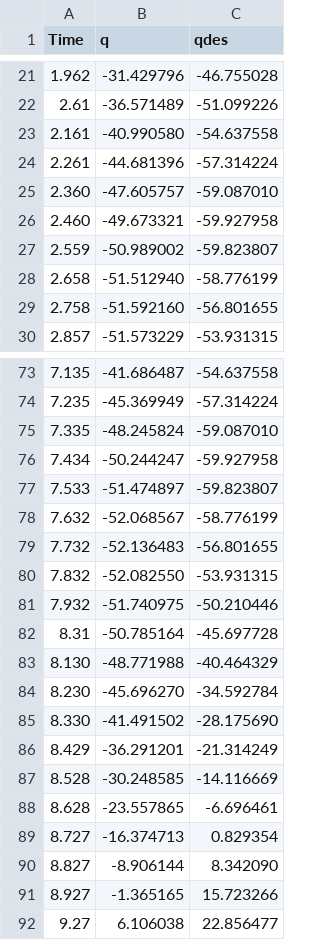
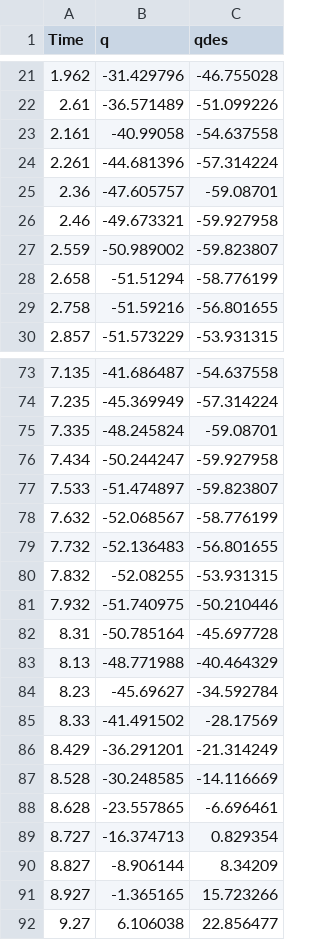
Before and after one commit to utriver/PID_control, a CSV file: log_Kpkd.csv, drawn as a sheet; only a part is shown, gaps mark what is left out; the diff covers the shown part only.

```diff
--- a/log_Kpkd.csv
+++ b/log_Kpkd.csv
@@ -22,9 +22,9 @@ Time,q,qdes
 2.61,-36.571489,-51.099226
-2.161,-40.990580,-54.637558
+2.161,-40.99058,-54.637558
 2.261,-44.681396,-57.314224
-2.360,-47.605757,-59.087010
-2.460,-49.673321,-59.927958
+2.36,-47.605757,-59.08701
+2.46,-49.673321,-59.927958
 2.559,-50.989002,-59.823807
-2.658,-51.512940,-58.776199
-2.758,-51.592160,-56.801655
+2.658,-51.51294,-58.776199
+2.758,-51.59216,-56.801655
 2.857,-51.573229,-53.931315
@@ -74,3 +74,3 @@ Time,q,qdes
 7.235,-45.369949,-57.314224
-7.335,-48.245824,-59.087010
+7.335,-48.245824,-59.08701
 7.434,-50.244247,-59.927958
@@ -79,8 +79,8 @@ Time,q,qdes
 7.732,-52.136483,-56.801655
-7.832,-52.082550,-53.931315
+7.832,-52.08255,-53.931315
 7.932,-51.740975,-50.210446
 8.31,-50.785164,-45.697728
-8.130,-48.771988,-40.464329
-8.230,-45.696270,-34.592784
-8.330,-41.491502,-28.175690
+8.13,-48.771988,-40.464329
+8.23,-45.69627,-34.592784
+8.33,-41.491502,-28.17569
 8.429,-36.291201,-21.314249
@@ -89,3 +89,3 @@ Time,q,qdes
 8.727,-16.374713,0.829354
-8.827,-8.906144,8.342090
+8.827,-8.906144,8.34209
 8.927,-1.365165,15.723266
```
Also changed, not shown: 2 added rows, 2 removed rows and 58 edited cells elsewhere in this file, log_kp.csv, log_kpkdki.csv, 3 other files.
